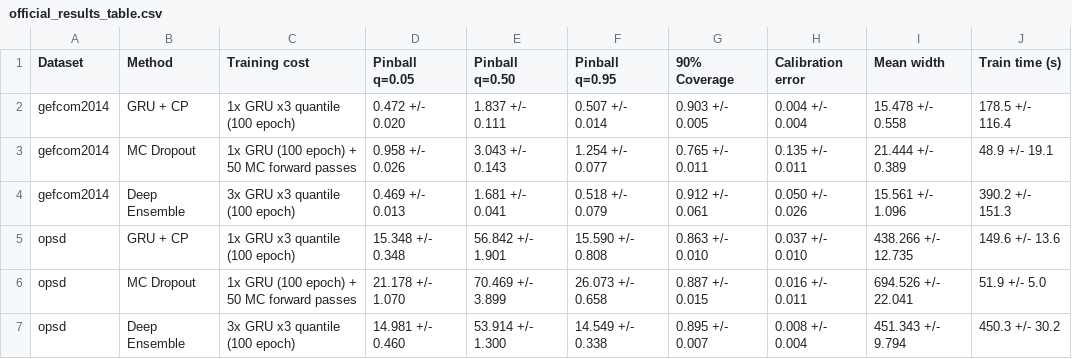
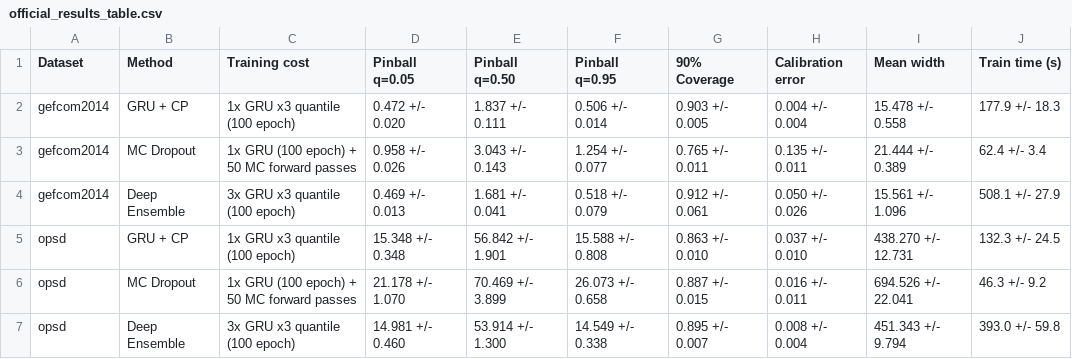
Before and after one commit to lengocmam/uncertainty-xai_VietNam, a CSV file: results/tables/official_results_table.csv, drawn as a sheet.

```diff
--- a/results/tables/official_results_table.csv
+++ b/results/tables/official_results_table.csv
@@ -1,7 +1,7 @@
 Dataset,Method,Training cost,Pinball q=0.05,Pinball q=0.50,Pinball q=0.95,90% Coverage,Calibration error,Mean width,Train time (s)
-gefcom2014,GRU + CP,1x GRU x3 quantile (100 epoch),0.472 +/- 0.020,1.837 +/- 0.111,0.507 +/- 0.014,0.903 +/- 0.005,0.004 +/- 0.004,15.478 +/- 0.558,178.5 +/- 116.4
-gefcom2014,MC Dropout,1x GRU (100 epoch) + 50 MC forward passes,0.958 +/- 0.026,3.043 +/- 0.143,1.254 +/- 0.077,0.765 +/- 0.011,0.135 +/- 0.011,21.444 +/- 0.389,48.9 +/- 19.1
-gefcom2014,Deep Ensemble,3x GRU x3 quantile (100 epoch),0.469 +/- 0.013,1.681 +/- 0.041,0.518 +/- 0.079,0.912 +/- 0.061,0.050 +/- 0.026,15.561 +/- 1.096,390.2 +/- 151.3
-opsd,GRU + CP,1x GRU x3 quantile (100 epoch),15.348 +/- 0.348,56.842 +/- 1.901,15.590 +/- 0.808,0.863 +/- 0.010,0.037 +/- 0.010,438.266 +/- 12.735,149.6 +/- 13.6
-opsd,MC Dropout,1x GRU (100 epoch) + 50 MC forward passes,21.178 +/- 1.070,70.469 +/- 3.899,26.073 +/- 0.658,0.887 +/- 0.015,0.016 +/- 0.011,694.526 +/- 22.041,51.9 +/- 5.0
-opsd,Deep Ensemble,3x GRU x3 quantile (100 epoch),14.981 +/- 0.460,53.914 +/- 1.300,14.549 +/- 0.338,0.895 +/- 0.007,0.008 +/- 0.004,451.343 +/- 9.794,450.3 +/- 30.2
+gefcom2014,GRU + CP,1x GRU x3 quantile (100 epoch),0.472 +/- 0.020,1.837 +/- 0.111,0.506 +/- 0.014,0.903 +/- 0.005,0.004 +/- 0.004,15.478 +/- 0.558,177.9 +/- 18.3
+gefcom2014,MC Dropout,1x GRU (100 epoch) + 50 MC forward passes,0.958 +/- 0.026,3.043 +/- 0.143,1.254 +/- 0.077,0.765 +/- 0.011,0.135 +/- 0.011,21.444 +/- 0.389,62.4 +/- 3.4
+gefcom2014,Deep Ensemble,3x GRU x3 quantile (100 epoch),0.469 +/- 0.013,1.681 +/- 0.041,0.518 +/- 0.079,0.912 +/- 0.061,0.050 +/- 0.026,15.561 +/- 1.096,508.1 +/- 27.9
+opsd,GRU + CP,1x GRU x3 quantile (100 epoch),15.348 +/- 0.348,56.842 +/- 1.901,15.588 +/- 0.808,0.863 +/- 0.010,0.037 +/- 0.010,438.270 +/- 12.731,132.3 +/- 24.5
+opsd,MC Dropout,1x GRU (100 epoch) + 50 MC forward passes,21.178 +/- 1.070,70.469 +/- 3.899,26.073 +/- 0.658,0.887 +/- 0.015,0.016 +/- 0.011,694.526 +/- 22.041,46.3 +/- 9.2
+opsd,Deep Ensemble,3x GRU x3 quantile (100 epoch),14.981 +/- 0.460,53.914 +/- 1.300,14.549 +/- 0.338,0.895 +/- 0.007,0.008 +/- 0.004,451.343 +/- 9.794,393.0 +/- 59.8
```
Also changed, not shown: results/tables/multiseed_method_comparison_gefcom2014.csv, results/tables/multiseed_method_comparison_opsd.csv, 10 other files.
